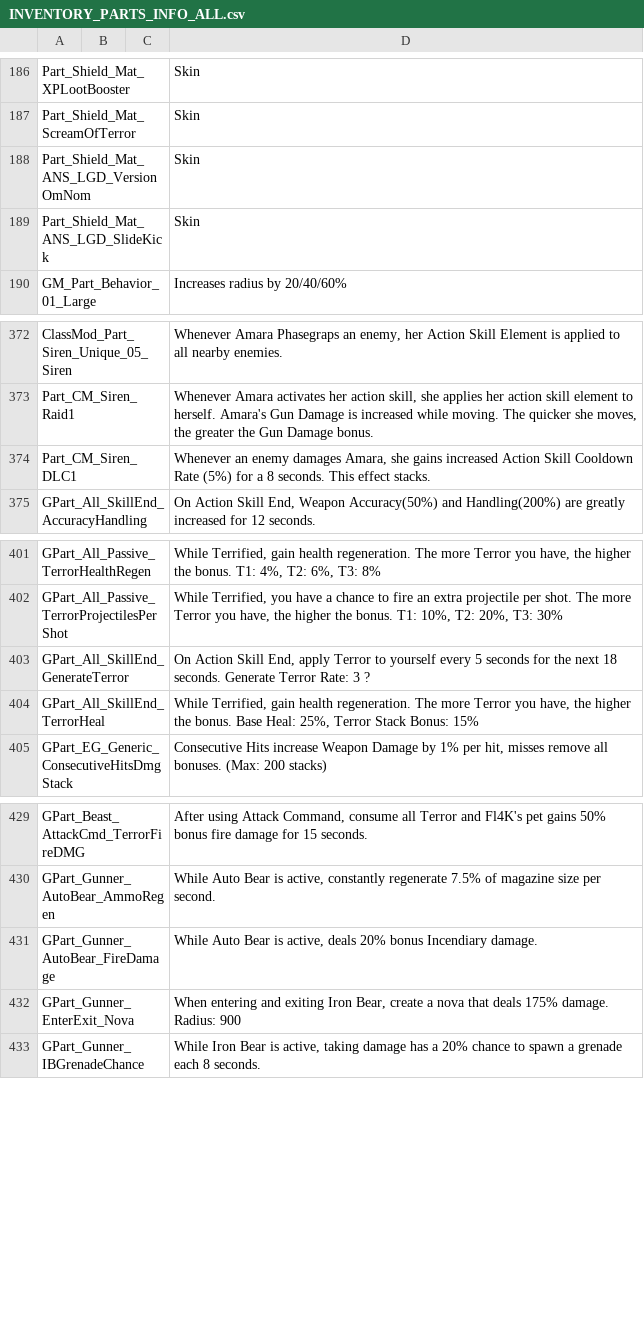
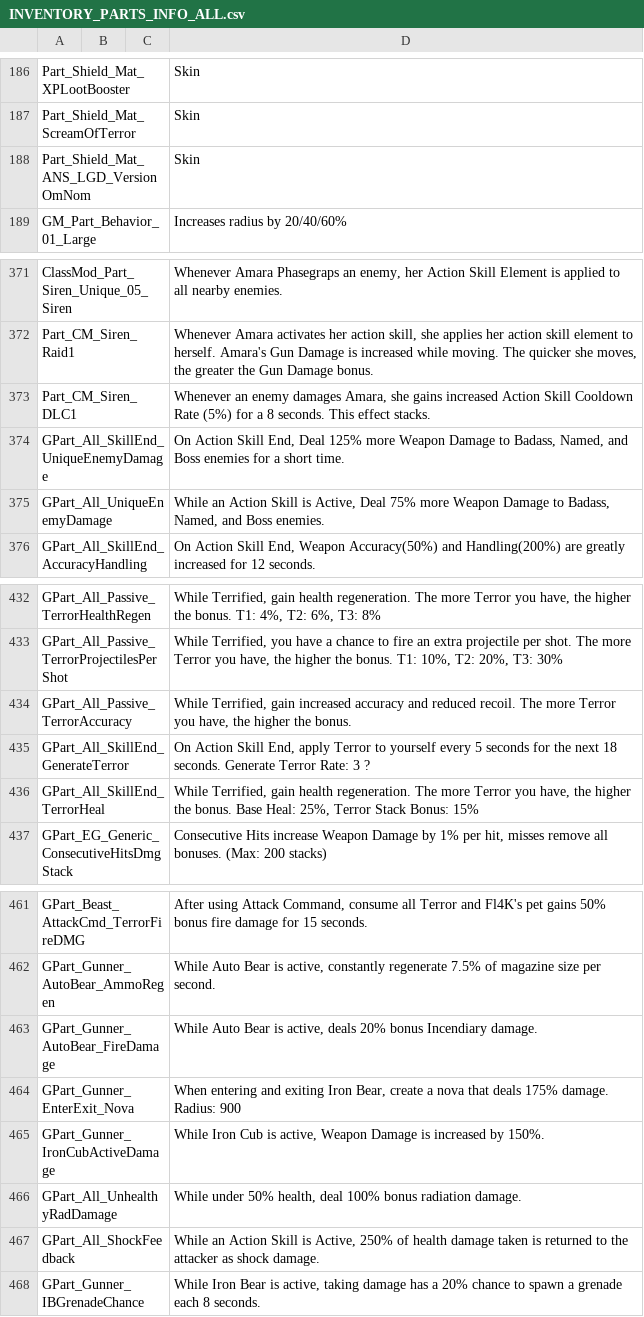
Before and after one commit to xcier/BL3SaveEditor, a CSV file: BL3SaveEditor/INVENTORY_PARTS_INFO_ALL.csv, drawn as a sheet; only a part is shown, gaps mark what is left out; removed rows and columns are numbered as before the commit, all else as after; the diff covers the shown part only; the diff names each change by its address in the sheet, - before the commit and + after, or states it on an @@ line.

Commit message:
Cleaning + Feature Request
Cleaned up some things and looked around some more for possible future request/improvements that will take more time to be done correctly.

Added a warning message when removing parts from gear and a way to remove the warning message.

Fixed an issue where loading a profile save would crash the editor

```diff
--- a/BL3SaveEditor/INVENTORY_PARTS_INFO_ALL.csv
+++ b/BL3SaveEditor/INVENTORY_PARTS_INFO_ALL.csv
-row 189: Part_Shield_Mat_ANS_LGD_SlideKick |  |  | Skin
+row 374: GPart_All_SkillEnd_UniqueEnemyDamage |  |  | On Action Skill End, Deal 125% more Weapon Damage to Badass, Named, and Boss enemies for a short time.
+row 375: GPart_All_UniqueEnemyDamage |  |  | While an Action Skill is Active, Deal 75% more Weapon Damage to Badass, Named, and Boss enemies.
+row 434: GPart_All_Passive_TerrorAccuracy |  |  | While Terrified, gain increased accuracy and reduced recoil. The more Terror you have, the higher the bonus.
+row 465: GPart_Gunner_IronCubActiveDamage |  |  | While Iron Cub is active, Weapon Damage is increased by 150%.
+row 466: GPart_All_UnhealthyRadDamage |  |  | While under 50% health, deal 100% bonus radiation damage.
+row 467: GPart_All_ShockFeedback |  |  | While an Action Skill is Active, 250% of health damage taken is returned to the attacker as shock damage.
```
Also changed, not shown: 31 added rows and 1 removed row elsewhere in this file, BL3SaveEditor/LOOTLEMON_BL3_ITEMS.csv, 4 other files.
